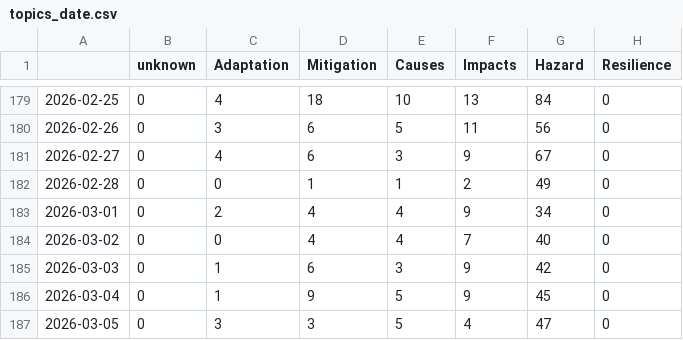
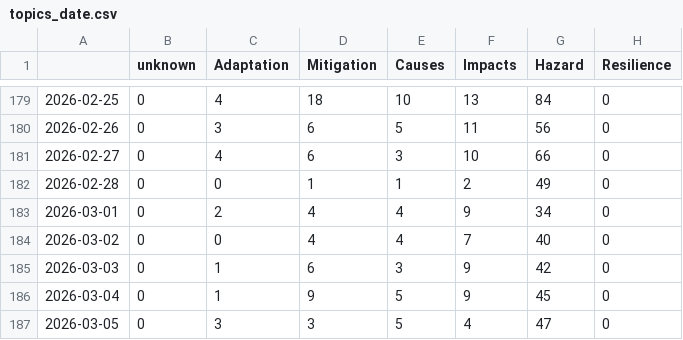
Before and after one commit to ms2329-news/collectionIsComing, a CSV file: csv/topics_date.csv, drawn as a sheet; only a part is shown, gaps mark what is left out; the diff covers the shown part only.

```diff
--- a/csv/topics_date.csv
+++ b/csv/topics_date.csv
@@ -180,3 +180,3 @@
 2026-02-26,0,3,6,5,11,56,0
-2026-02-27,0,4,6,3,9,67,0
+2026-02-27,0,4,6,3,10,66,0
 2026-02-28,0,0,1,1,2,49,0
```
Also changed, not shown: 2 added rows and 27 edited cells elsewhere in this file, 5 other files.
